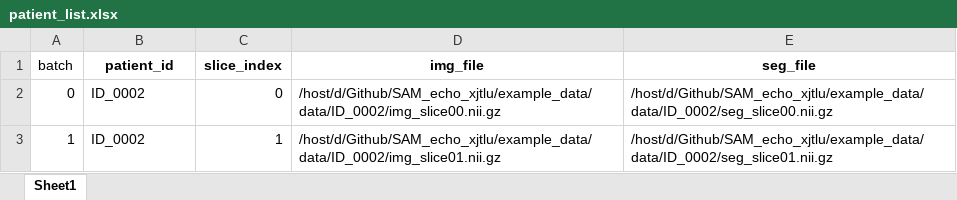
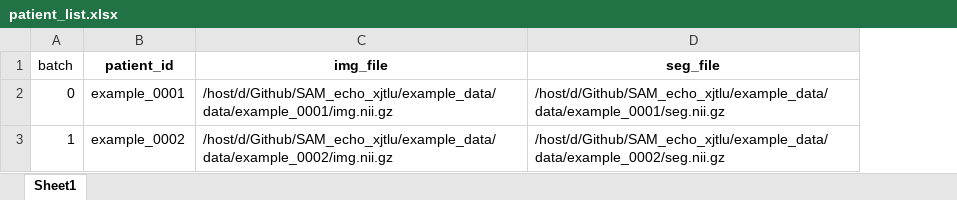
Before and after one commit to zhennongchen/SAM_echo_xjtlu, an Excel workbook: example_data/data/Patient_list/patient_list.xlsx, sheet Sheet1, drawn as a sheet; values as stored, in another font and other column widths than the file's, no borders; removed rows and columns are numbered as before the commit, all else as after; the diff names each change by its address in the sheet, - before the commit and + after, or states it on an @@ line.

```diff
--- a/example_data/data/Patient_list/patient_list.xlsx (sheet Sheet1)
+++ b/example_data/data/Patient_list/patient_list.xlsx (sheet Sheet1)
-column C (slice_index), rows 2-3: 0 | 1
-B2 (patient_id): ID_0002
+B2 (patient_id): example_0001
-C2 (img_file): /host/d/Github/SAM_echo_xjtlu/example_data/data/ID_0002/img_slice00.nii.gz
+C2 (img_file): /host/d/Github/SAM_echo_xjtlu/example_data/data/example_0001/img.nii.gz
-D2 (seg_file): /host/d/Github/SAM_echo_xjtlu/example_data/data/ID_0002/seg_slice00.nii.gz
+D2 (seg_file): /host/d/Github/SAM_echo_xjtlu/example_data/data/example_0001/seg.nii.gz
-B3 (patient_id): ID_0002
+B3 (patient_id): example_0002
-C3 (img_file): /host/d/Github/SAM_echo_xjtlu/example_data/data/ID_0002/img_slice01.nii.gz
+C3 (img_file): /host/d/Github/SAM_echo_xjtlu/example_data/data/example_0002/img.nii.gz
-D3 (seg_file): /host/d/Github/SAM_echo_xjtlu/example_data/data/ID_0002/seg_slice01.nii.gz
+D3 (seg_file): /host/d/Github/SAM_echo_xjtlu/example_data/data/example_0002/seg.nii.gz
```
Also changed, not shown: 21 other files.
